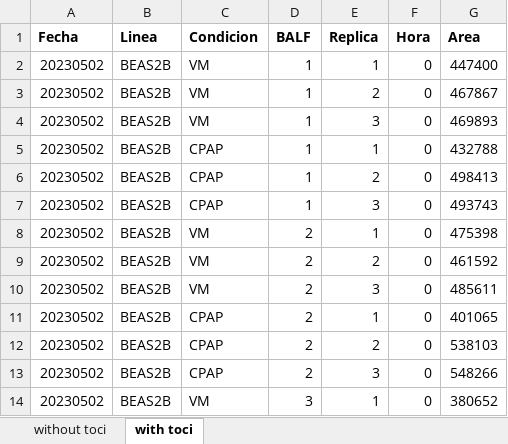
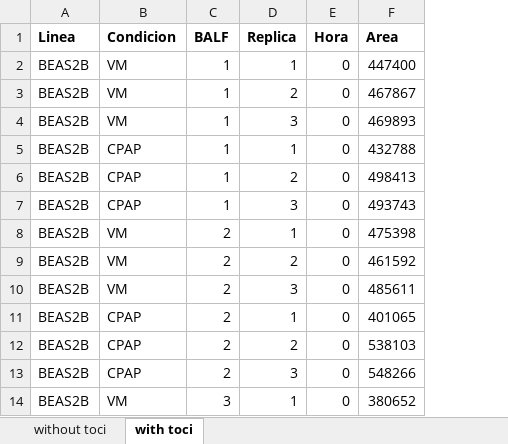
Before and after one commit to Sarexra/Lung_repair, an Excel workbook: Wound_healing_BEAS.xlsx, sheet with toci, drawn as a sheet; only a part is shown; values as stored, in another font and other column widths than the file's, no borders; the diff names each change by its address in the sheet, - before the commit and + after, or states it on an @@ line.

Commit message:
Add files via upload

```diff
--- a/Wound_healing_BEAS.xlsx (sheet with toci)
+++ b/Wound_healing_BEAS.xlsx (sheet with toci)
-column A (Fecha), rows 2-14: all 20230502
```
Also changed, not shown: sheet without toci.
